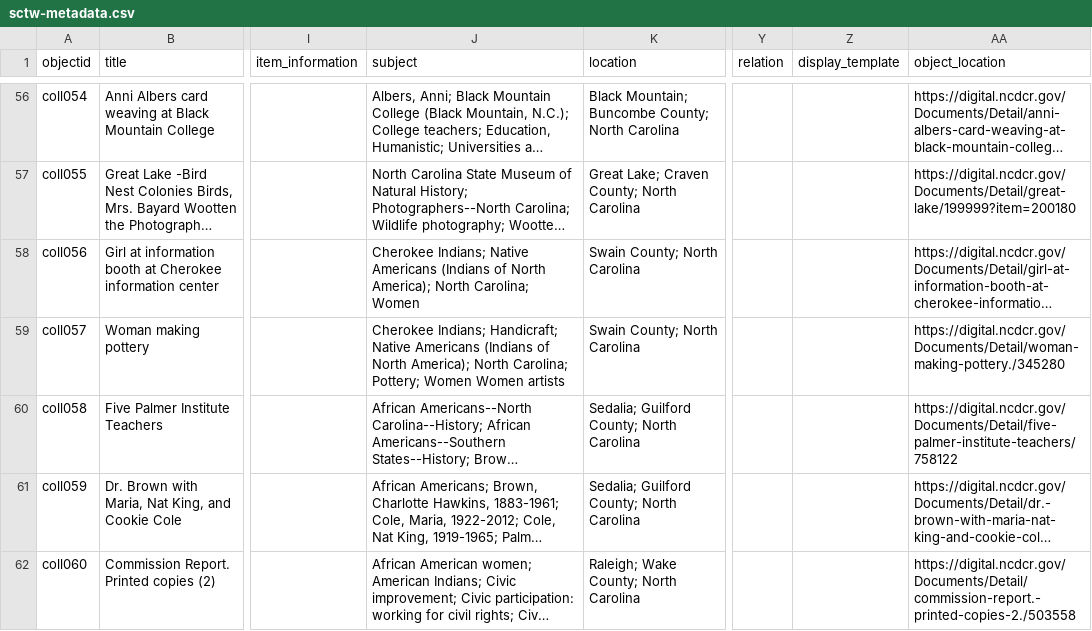
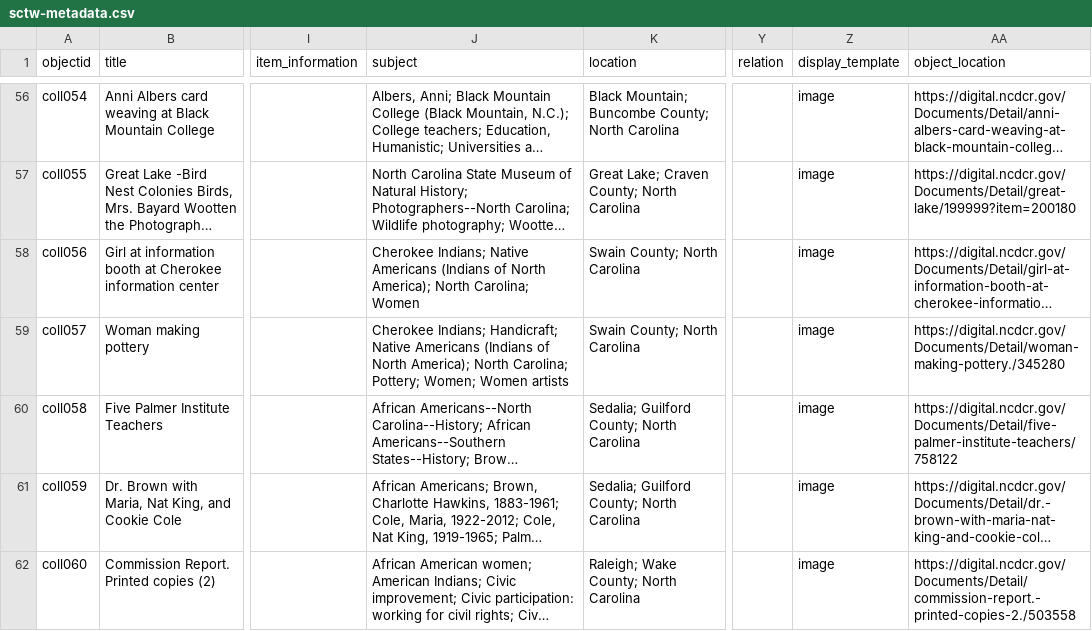
Before and after one commit to SLNC-DIMP/sctw, a CSV file: _data/sctw-metadata.csv, drawn as a sheet; only a part is shown, gaps mark what is left out; long unchanged cells end in …; the diff covers the shown part only; the diff names each change by its address in the sheet, - before the commit and + after, or states it on an @@ line.

```diff
--- a/_data/sctw-metadata.csv
+++ b/_data/sctw-metadata.csv
-Z56:Z62 (display_template): (empty)
+Z56:Z62 (display_template): image
-J59 (subject): …Carolina; Pottery; Women Women artists
+J59 (subject): …Carolina; Pottery; Women; Women artists
```
Also changed, not shown: 99 edited cells elsewhere in this file.
